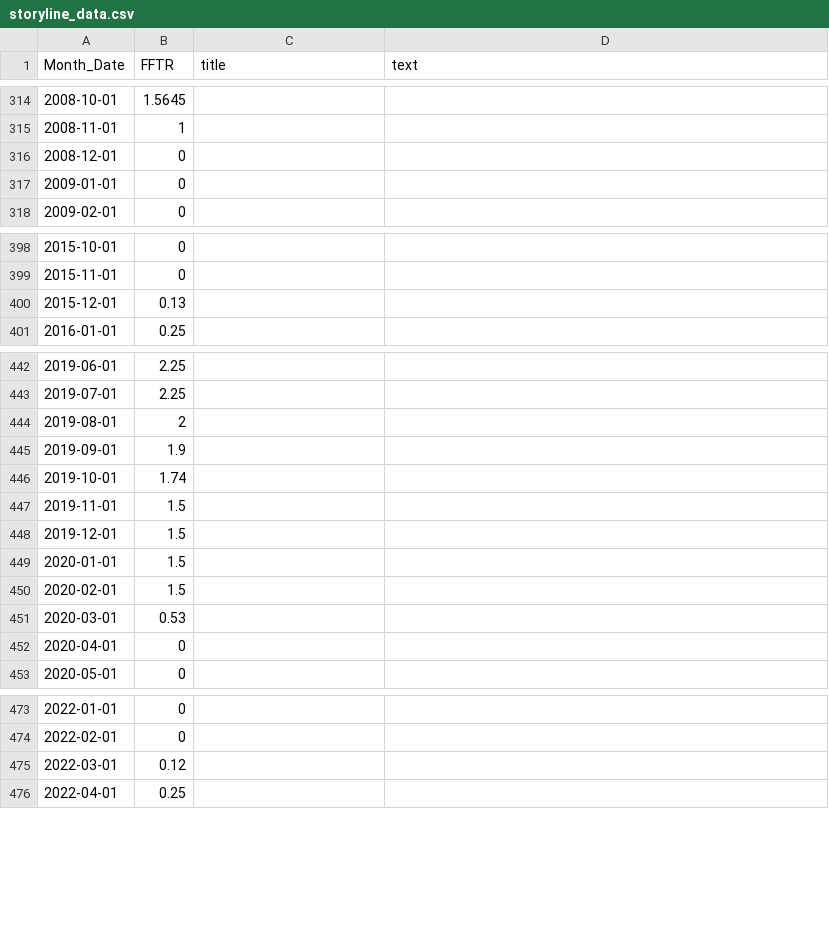
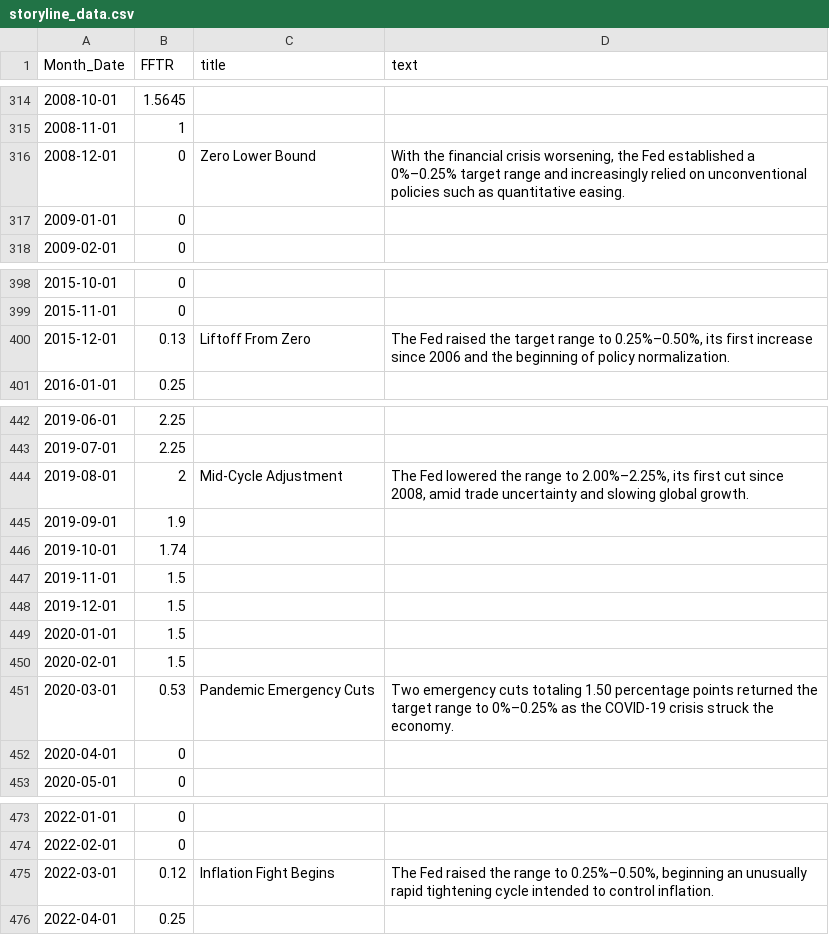
Before and after one commit to jambriz2/storyline, a CSV file: src/assets/storyline_data.csv, drawn as a sheet; only a part is shown, gaps mark what is left out; the diff covers the shown part only.

```diff
--- a/src/assets/storyline_data.csv
+++ b/src/assets/storyline_data.csv
@@ -315,3 +315,3 @@
 "2008-11-01",1,"",""
-"2008-12-01",0,"",""
+"2008-12-01",0,"Zero Lower Bound","With the financial crisis worsening, the Fed established a 0%–0.25% target range and increasingly relied on unconventional policies such as quantitative easing."
 "2009-01-01",0,"",""
@@ -399,3 +399,3 @@
 "2015-11-01",0,"",""
-"2015-12-01",0.13,"",""
+"2015-12-01",0.13,"Liftoff From Zero","The Fed raised the target range to 0.25%–0.50%, its first increase since 2006 and the beginning of policy normalization."
 "2016-01-01",0.25,"",""
@@ -443,3 +443,3 @@
 "2019-07-01",2.25,"",""
-"2019-08-01",2,"",""
+"2019-08-01",2,"Mid-Cycle Adjustment","The Fed lowered the range to 2.00%–2.25%, its first cut since 2008, amid trade uncertainty and slowing global growth."
 "2019-09-01",1.9,"",""
@@ -450,3 +450,3 @@
 "2020-02-01",1.5,"",""
-"2020-03-01",0.53,"",""
+"2020-03-01",0.53,"Pandemic Emergency Cuts","Two emergency cuts totaling 1.50 percentage points returned the target range to 0%–0.25% as the COVID-19 crisis struck the economy."
 "2020-04-01",0,"",""
@@ -474,3 +474,3 @@
 "2022-02-01",0,"",""
-"2022-03-01",0.12,"",""
+"2022-03-01",0.12,"Inflation Fight Begins","The Fed raised the range to 0.25%–0.50%, beginning an unusually rapid tightening cycle intended to control inflation."
 "2022-04-01",0.25,"",""
```
Also changed, not shown: 40 edited cells elsewhere in this file, docs/assets/storyline_data.csv.
